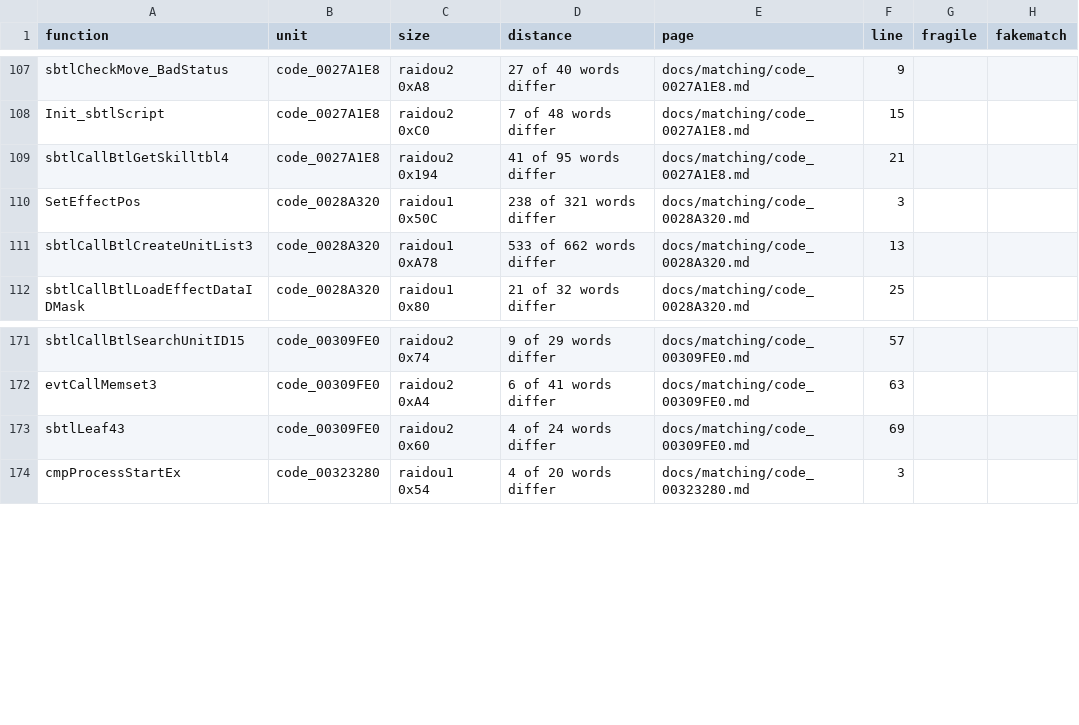
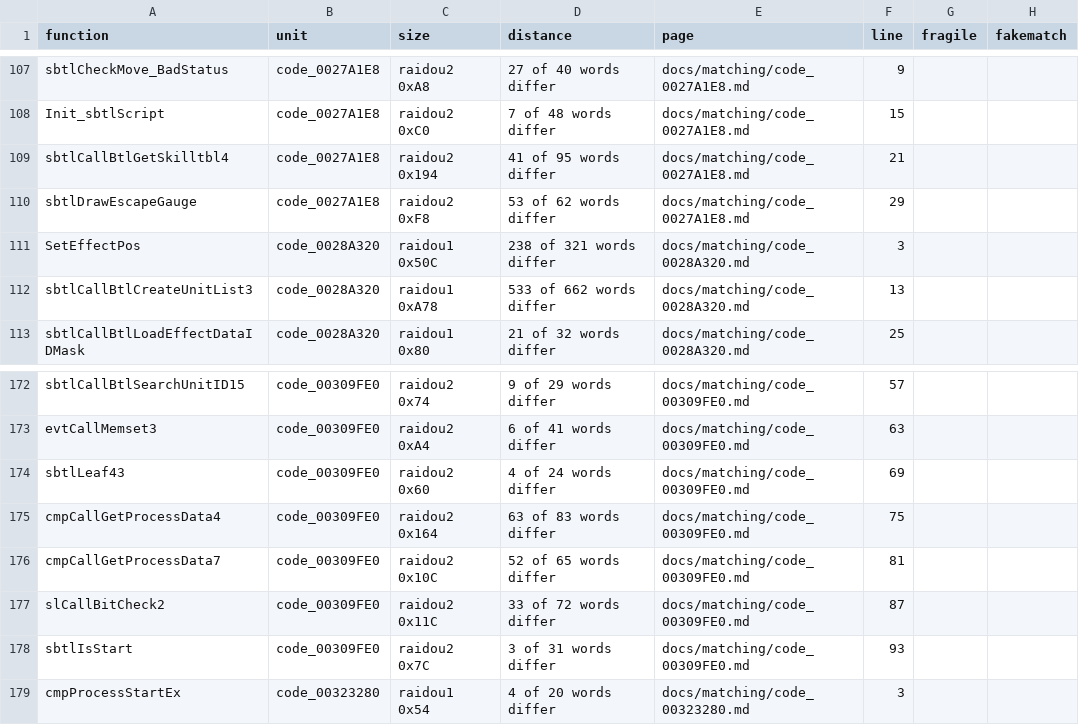
Before and after one commit to Megami-Decomps/raidou-decomp, a TSV file: docs/matching/INDEX.tsv, drawn as a sheet; only a part is shown, gaps mark what is left out.

Commit message:
Add R2-C1 batch part 3 (13 match, 6 non-matching)

```diff
--- a/docs/matching/INDEX.tsv
+++ b/docs/matching/INDEX.tsv
@@ -109,2 +109,3 @@ Init_sbtlScript	code_0027A1E8	raidou2 0xC0	7 of 48 words differ	docs/matching/co
 sbtlCallBtlGetSkilltbl4	code_0027A1E8	raidou2 0x194	41 of 95 words differ	docs/matching/code_0027A1E8.md	21		
+sbtlDrawEscapeGauge	code_0027A1E8	raidou2 0xF8	53 of 62 words differ	docs/matching/code_0027A1E8.md	29		
 SetEffectPos	code_0028A320	raidou1 0x50C	238 of 321 words differ	docs/matching/code_0028A320.md	3		
@@ -173,2 +174,6 @@ evtCallMemset3	code_00309FE0	raidou2 0xA4	6 of 41 words differ	docs/matching/cod
 sbtlLeaf43	code_00309FE0	raidou2 0x60	4 of 24 words differ	docs/matching/code_00309FE0.md	69		
+cmpCallGetProcessData4	code_00309FE0	raidou2 0x164	63 of 83 words differ	docs/matching/code_00309FE0.md	75		
+cmpCallGetProcessData7	code_00309FE0	raidou2 0x10C	52 of 65 words differ	docs/matching/code_00309FE0.md	81		
+slCallBitCheck2	code_00309FE0	raidou2 0x11C	33 of 72 words differ	docs/matching/code_00309FE0.md	87		
+sbtlIsStart	code_00309FE0	raidou2 0x7C	3 of 31 words differ	docs/matching/code_00309FE0.md	93		
 cmpProcessStartEx	code_00323280	raidou1 0x54	4 of 20 words differ	docs/matching/code_00323280.md	3		
```
Also changed, not shown: 15 other files.
